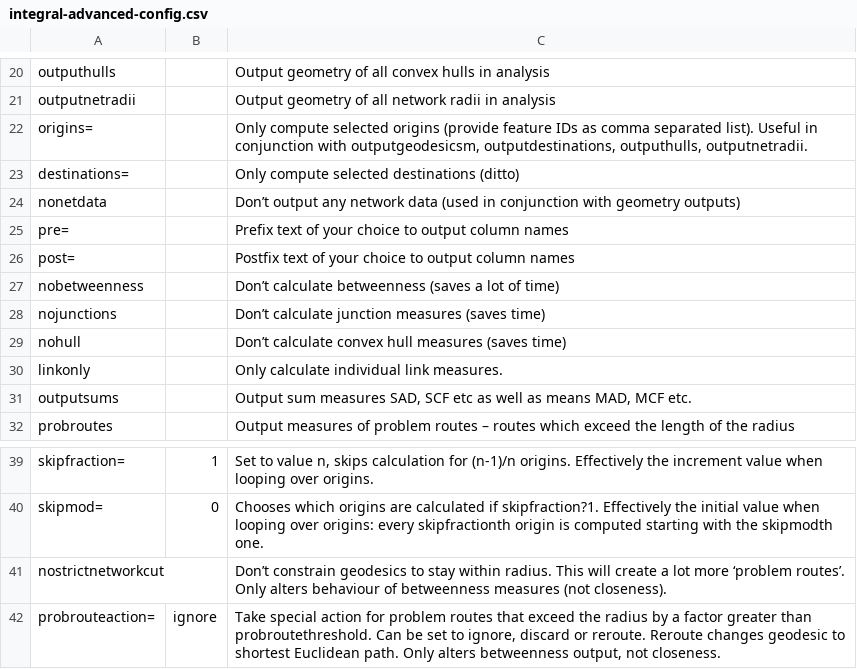
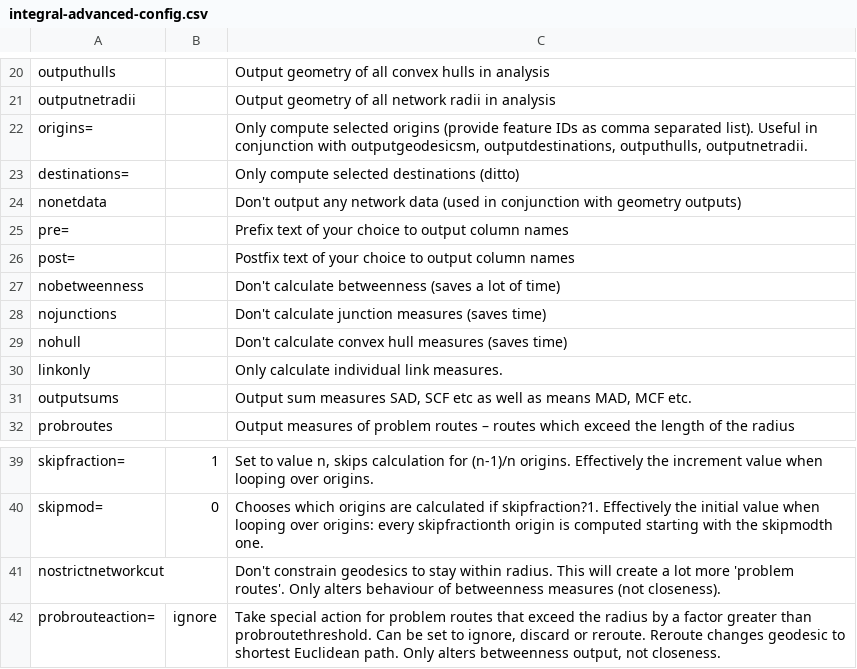
Before and after one commit to JamesParrott/sDNA_GH, a CSV file: dev/docs/integral-advanced-config.csv, drawn as a sheet; only a part is shown, gaps mark what is left out.

```diff
--- a/dev/docs/integral-advanced-config.csv
+++ b/dev/docs/integral-advanced-config.csv
@@ -23,8 +23,8 @@ origins=,,"Only compute selected origins (provide feature IDs as comma separated
 destinations=,,Only compute selected destinations (ditto)
-nonetdata,,Don’t output any network data (used in conjunction with geometry outputs)
+nonetdata,,Don't output any network data (used in conjunction with geometry outputs)
 pre=,,Prefix text of your choice to output column names
 post=,,Postfix text of your choice to output column names
-nobetweenness,,Don’t calculate betweenness (saves a lot of time)
-nojunctions,,Don’t calculate junction measures (saves time)
-nohull,,Don’t calculate convex hull measures (saves time)
+nobetweenness,,Don't calculate betweenness (saves a lot of time)
+nojunctions,,Don't calculate junction measures (saves time)
+nohull,,Don't calculate convex hull measures (saves time)
 linkonly,,Only calculate individual link measures.
@@ -40,3 +40,3 @@ skipfraction=,1,"Set to value n, skips calculation for (n-1)/n origins.  Effecti
 skipmod=,0,Chooses which origins are calculated if skipfraction?1.  Effectively the initial value when looping over origins: every skipfractionth origin is computed starting with the skipmodth one.
-nostrictnetworkcut,,Don’t constrain geodesics to stay within radius.  This will create a lot more ‘problem routes’.  Only alters behaviour of betweenness measures (not closeness).
+nostrictnetworkcut,,Don't constrain geodesics to stay within radius.  This will create a lot more 'problem routes'.  Only alters behaviour of betweenness measures (not closeness).
 probrouteaction=,ignore,"Take special action for problem routes that exceed the radius by a factor greater than probroutethreshold.  Can be set to ignore, discard or reroute.  Reroute changes geodesic to shortest Euclidean path.  Only alters betweenness output, not closeness."
```
Also changed, not shown: 48 other files.
